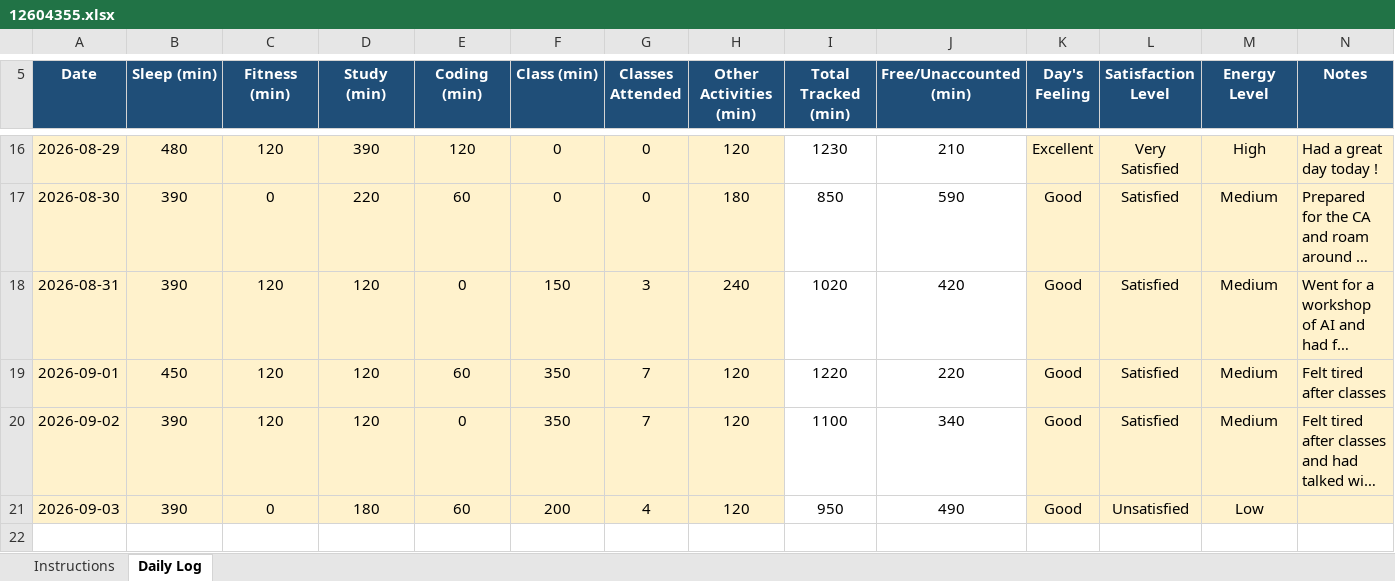
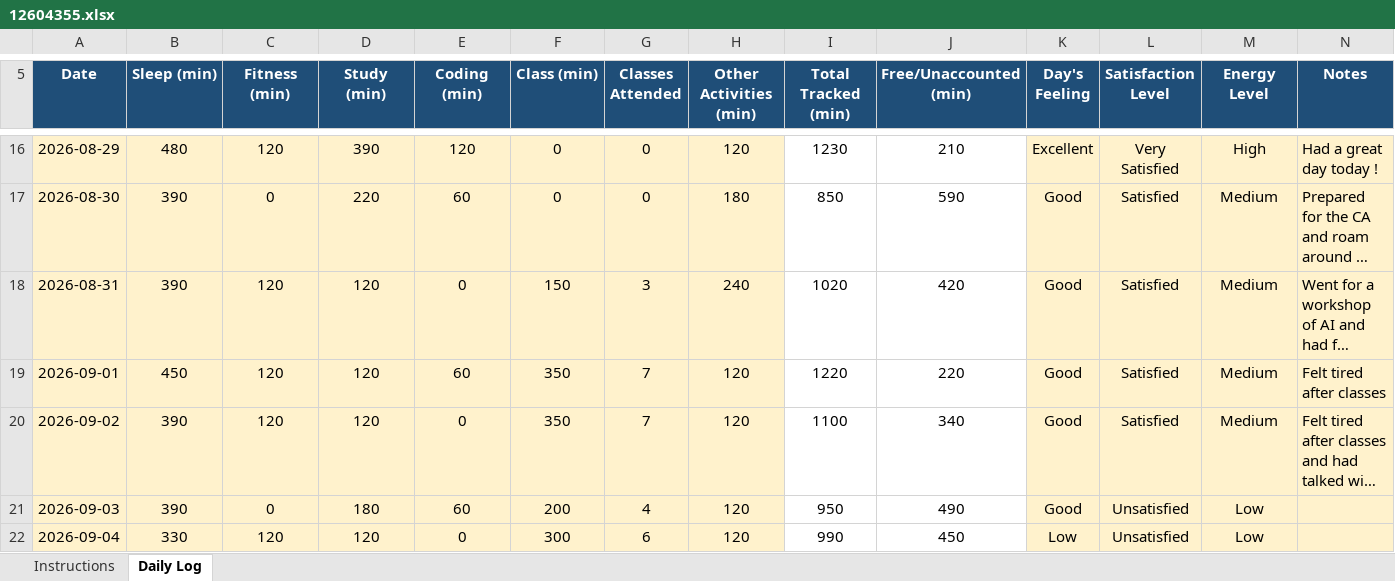
Before and after one commit to Hyghen/CAP776, an Excel workbook: 12604355.xlsx, sheet Daily Log, drawn as a sheet; only a part is shown, gaps mark what is left out; long unchanged cells end in …; values as stored, in another font and other column widths than the file's, no borders; conditional formats not drawn; the diff names each change by its address in the sheet, - before the commit and + after, or states it on an @@ line.

Commit message:
Updated today at 10:10 PM 04-Sep

```diff
--- a/12604355.xlsx (sheet Daily Log)
+++ b/12604355.xlsx (sheet Daily Log)
+row 22: 2026-09-04 | 330 | 120 | 120 | 0 | 300 | 6 | 120 | 990 | 450 | Low | Unsatisfied | Low
```
